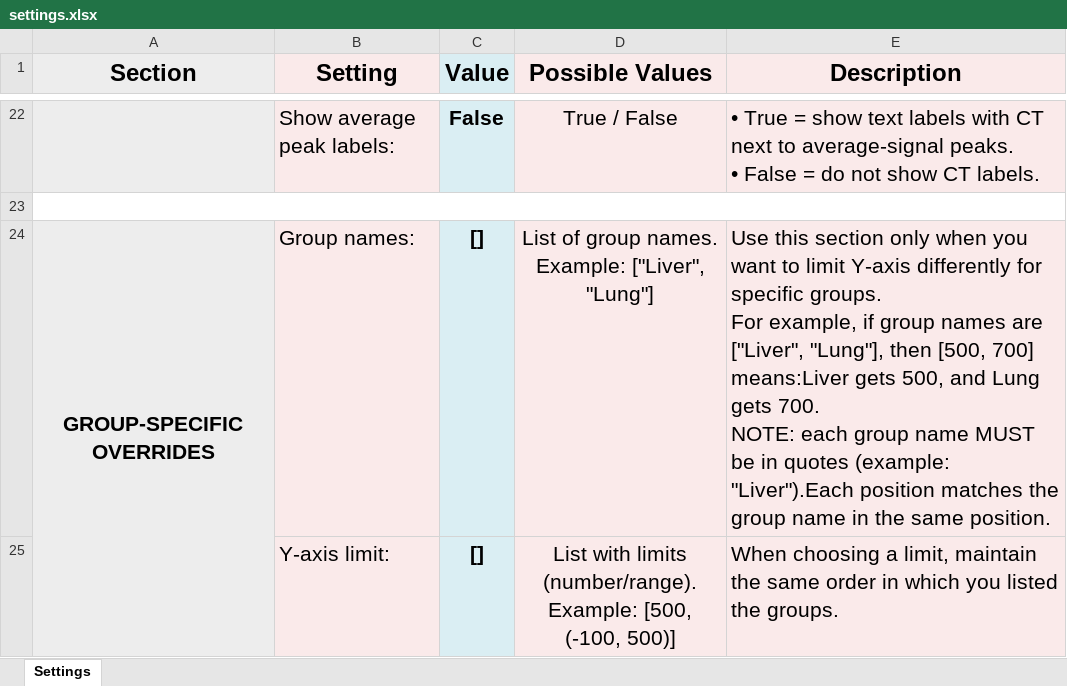
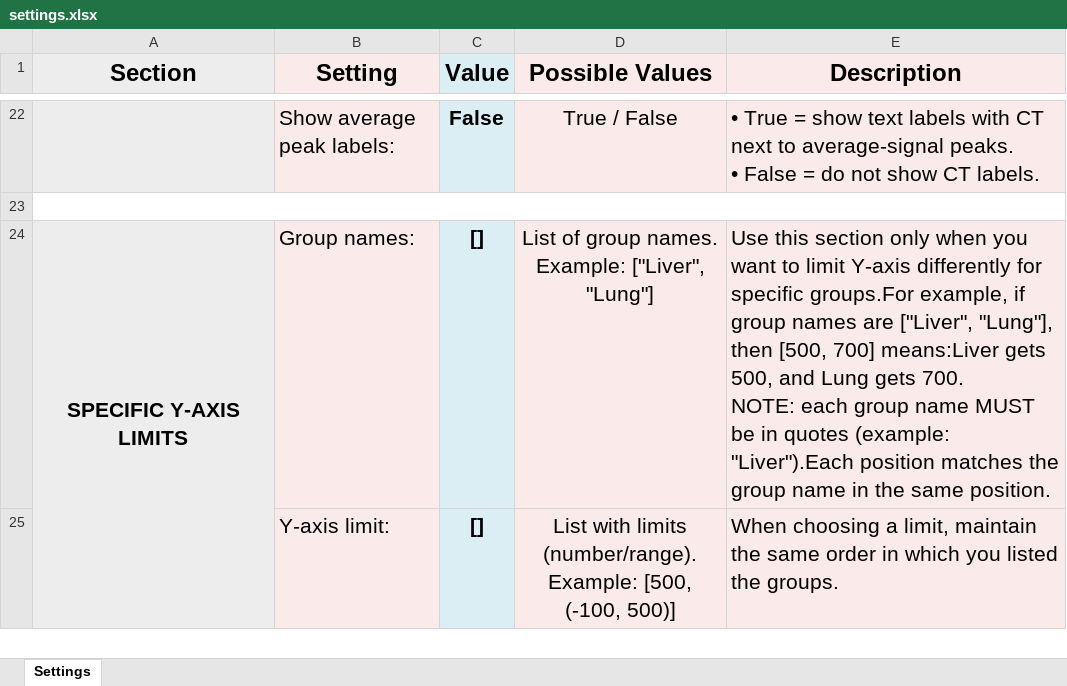
Before and after one commit to yuvalabeles/PyLumi, an Excel workbook: settings.xlsx, sheet Settings, drawn as a sheet; only a part is shown, gaps mark what is left out; values as stored, in another font and other column widths than the file's, no borders; ↵ is a line break in a cell; the diff covers the shown part only; the diff names each change by its address in the sheet, - before the commit and + after, or states it on an @@ line.

Commit message:
Optimized settings file interface + bugs fixed

```diff
--- a/settings.xlsx (sheet Settings)
+++ b/settings.xlsx (sheet Settings)
-A24 (Section): GROUP-SPECIFIC OVERRIDES
+A24 (Section): SPECIFIC Y-AXIS LIMITS
-E24 (Description): …for specific groups. ↵ For example, if…
+E24 (Description): …for specific groups.For example, if…
```
Also changed, not shown: 1 added row, 1 removed row, 1 moved row and 1 edited cell elsewhere in this sheet, 4 other files.
